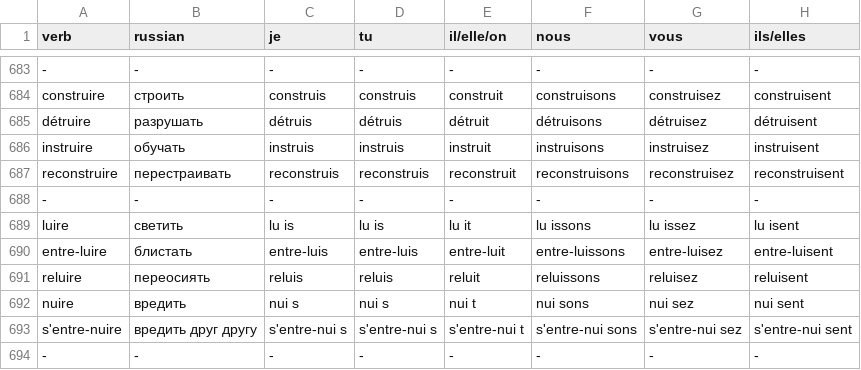
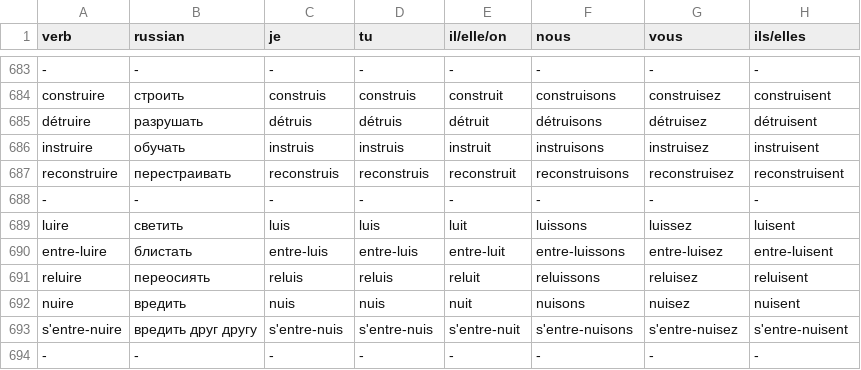
Before and after one commit to jnxmx/frenchverb, a CSV file: assets/3.csv, drawn as a sheet; only a part is shown, gaps mark what is left out.

```diff
--- a/assets/3.csv
+++ b/assets/3.csv
@@ -688,7 +688,7 @@ reconstruire,перестраивать,reconstruis,reconstruis,reconstruit,reco
 -,-,-,-,-,-,-,-
-luire,светить,lu is,lu is,lu it,lu issons,lu issez,lu isent
+luire,светить,luis,luis,luit,luissons,luissez,luisent
 entre-luire,блистать,entre-luis,entre-luis,entre-luit,entre-luissons,entre-luisez,entre-luisent
 reluire,переосиять,reluis,reluis,reluit,reluissons,reluisez,reluisent
-nuire,вредить,nui s,nui s,nui t,nui sons,nui sez,nui sent
-s'entre-nuire,вредить друг другу,s'entre-nui s,s'entre-nui s,s'entre-nui t,s'entre-nui sons,s'entre-nui sez,s'entre-nui sent
+nuire,вредить,nuis,nuis,nuit,nuisons,nuisez,nuisent
+s'entre-nuire,вредить друг другу,s'entre-nuis,s'entre-nuis,s'entre-nuit,s'entre-nuisons,s'entre-nuisez,s'entre-nuisent
 -,-,-,-,-,-,-,-
```
Also changed, not shown: 2 other files.
